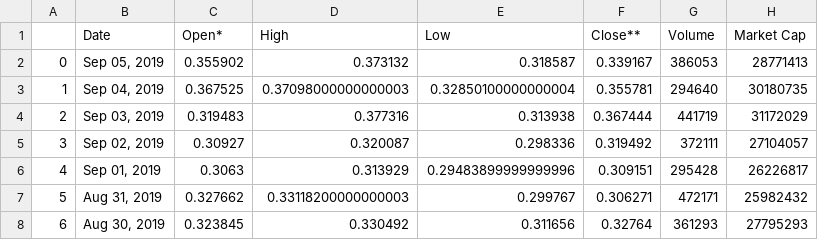
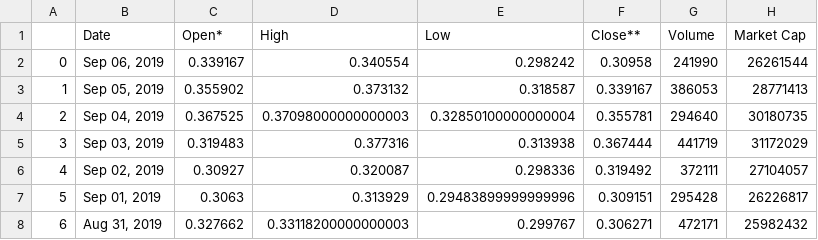
Before and after one commit to basgir/swissborg-tech-challenge, a CSV file: crypto-analysis/data/crypto-ohlc/CRPT-20190101-to-20190906.csv, drawn as a sheet; only a part is shown; the shorter side is filled out with more unchanged rows; addresses are those after the commit; the diff names each change by its address in the sheet, - before the commit and + after, or states it on an @@ line.

```diff
--- a/crypto-analysis/data/crypto-ohlc/CRPT-20190101-to-20190906.csv
+++ b/crypto-analysis/data/crypto-ohlc/CRPT-20190101-to-20190906.csv
+row 2: 0 | Sep 06, 2019 | 0.339167 | 0.340554 | 0.298242 | 0.30958 | 241990 | 26261544
@@ column A renumbered from row 3 down @@
```
Also changed, not shown: crypto-analysis/data/crypto-ohlc/CHSB-20190101-to-20190906.csv, crypto-analysis/data/crypto-ohlc/DROP-20190101-to-20190906.csv, 52 other files.
